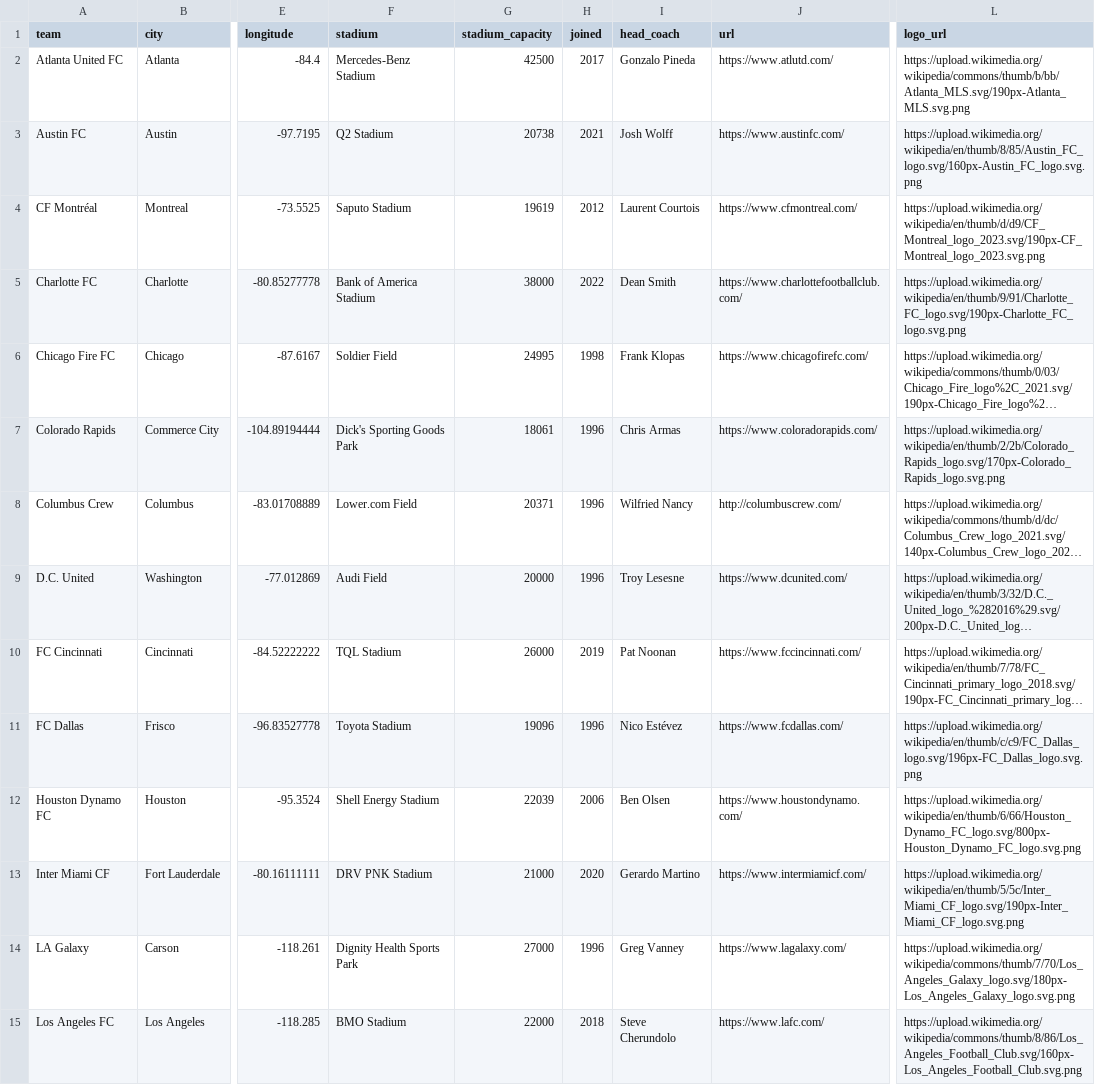
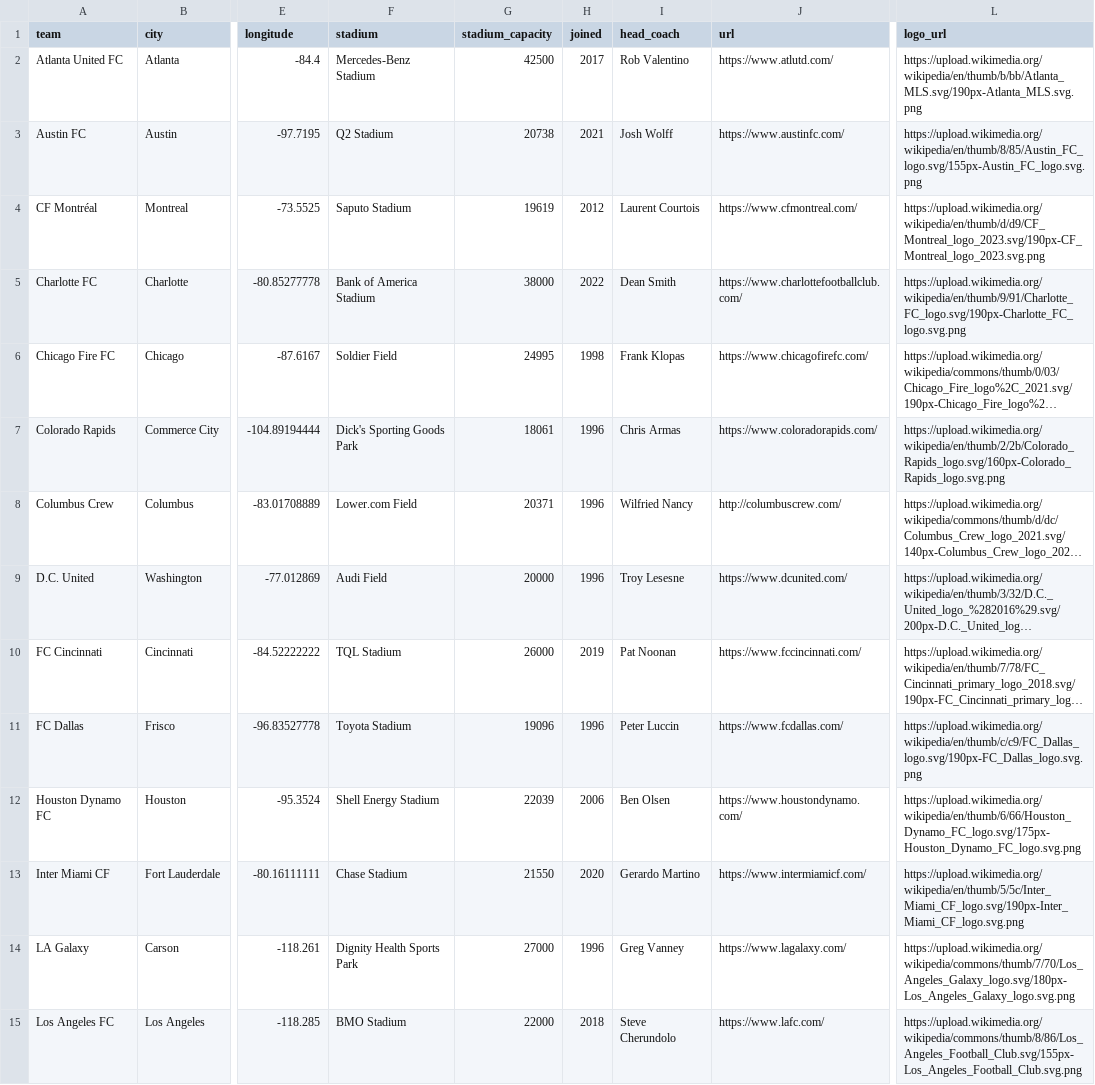
Before and after one commit to gavinr/usa-soccer, a CSV file: mls.csv, drawn as a sheet; only a part is shown, gaps mark what is left out; long unchanged cells end in …; the diff covers the shown part only; the diff names each change by its address in the sheet, - before the commit and + after, or states it on an @@ line.

```diff
--- a/mls.csv
+++ b/mls.csv
-I2 (head_coach): Gonzalo Pineda
+I2 (head_coach): Rob Valentino
-L2 (logo_url): https://upload.wikimedia.org/wikipedia/commons/thumb/b/bb/Atlanta_MLS.svg/190px-Atlanta_MLS.svg.png
+L2 (logo_url): https://upload.wikimedia.org/wikipedia/en/thumb/b/bb/Atlanta_MLS.svg/190px-Atlanta_MLS.svg.png
-L3 (logo_url): https://upload.wikimedia.org/wikipedia/en/thumb/8/85/Austin_FC_logo.svg/160px-Austin_FC_logo.svg.png
+L3 (logo_url): https://upload.wikimedia.org/wikipedia/en/thumb/8/85/Austin_FC_logo.svg/155px-Austin_FC_logo.svg.png
-L7 (logo_url): https://upload.wikimedia.org/wikipedia/en/thumb/2/2b/Colorado_Rapids_logo.svg/170px-Colorado_Rapids_logo.svg.png
+L7 (logo_url): https://upload.wikimedia.org/wikipedia/en/thumb/2/2b/Colorado_Rapids_logo.svg/160px-Colorado_Rapids_logo.svg.png
-I11 (head_coach): Nico Estévez
+I11 (head_coach): Peter Luccin
-L11 (logo_url): https://upload.wikimedia.org/wikipedia/en/thumb/c/c9/FC_Dallas_logo.svg/196px-FC_Dallas_logo.svg.png
+L11 (logo_url): https://upload.wikimedia.org/wikipedia/en/thumb/c/c9/FC_Dallas_logo.svg/190px-FC_Dallas_logo.svg.png
-L12 (logo_url): https://upload.wikimedia.org/wikipedia/en/thumb/6/66/Houston_Dynamo_FC_logo.svg/800px-Houston_Dynamo_FC_logo.svg.png
+L12 (logo_url): https://upload.wikimedia.org/wikipedia/en/thumb/6/66/Houston_Dynamo_FC_logo.svg/175px-Houston_Dynamo_FC_logo.svg.png
-F13 (stadium): DRV PNK Stadium
+F13 (stadium): Chase Stadium
-G13 (stadium_capacity): 21000
+G13 (stadium_capacity): 21550
-L15 (logo_url): https://upload.wikimedia.org/wikipedia/commons/thumb/8/86/Los_Angeles_Football_Club.svg/160px-Los_Angeles_Football_Club.svg.png
+L15 (logo_url): https://upload.wikimedia.org/wikipedia/commons/thumb/8/86/Los_Angeles_Football_Club.svg/155px-Los_Angeles_Football_Club.svg.png
```
Also changed, not shown: 15 edited cells elsewhere in this file, 2 other files.
